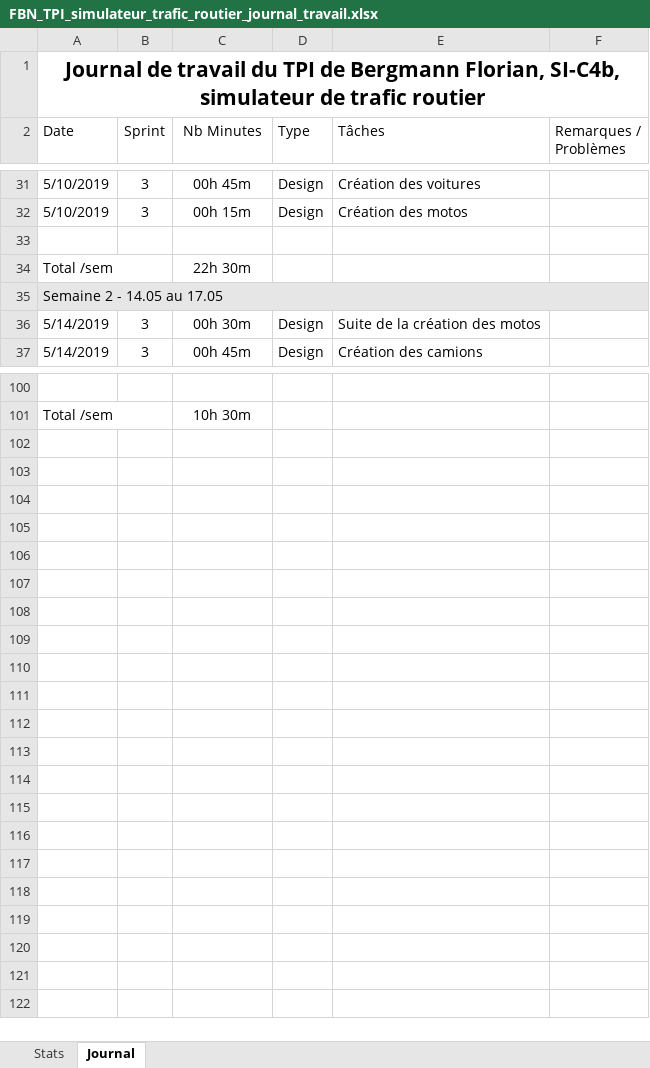
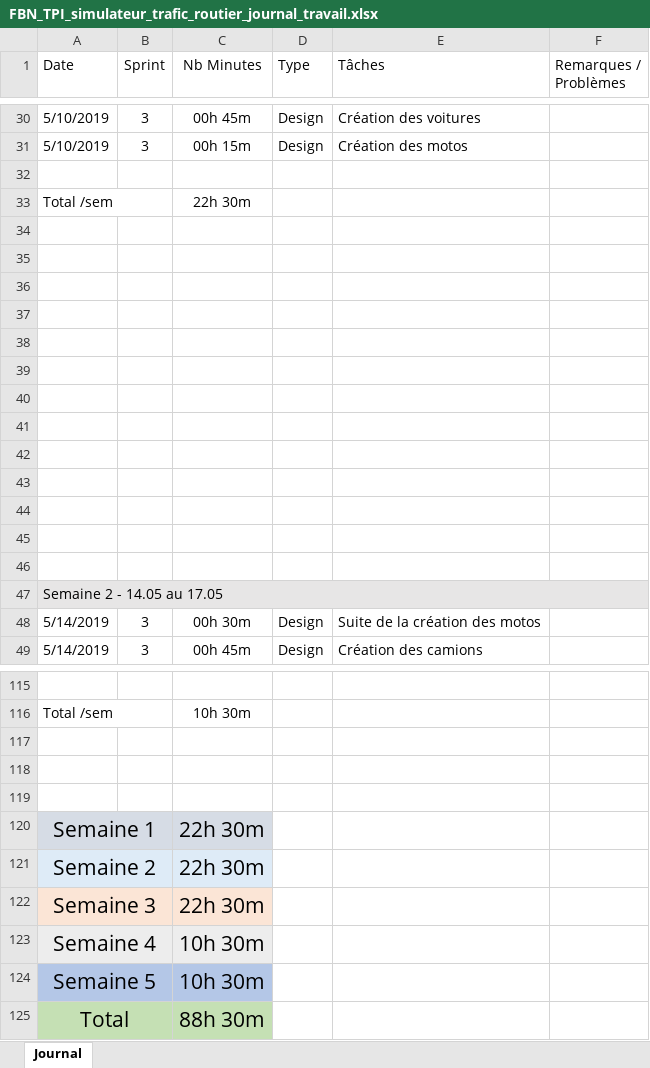
Before and after one commit to BergmannFlorian/TPI_crossroadssimulator, an Excel workbook: Documentation/FBN_TPI_simulateur_trafic_routier_journal_travail.xlsx, sheet Journal, drawn as a sheet; only a part is shown, gaps mark what is left out; values as stored, in another font and other column widths than the file's, no borders; removed rows and columns are numbered as before the commit, all else as after; the diff covers the shown part only; the diff names each change by its address in the sheet, - before the commit and + after, or states it on an @@ line.

Commit message:
Final push :  - Update latest version of code  - Update all documentation  - Add rendering folder

```diff
--- a/Documentation/FBN_TPI_simulateur_trafic_routier_journal_travail.xlsx (sheet Journal)
+++ b/Documentation/FBN_TPI_simulateur_trafic_routier_journal_travail.xlsx (sheet Journal)
-sheet tab: Stats
-row 1: Journal de travail du TPI de Bergmann Florian, SI-C4b, simulateur de trafic routier
+row 34: (empty)
+row 35: (empty)
+row 36: (empty)
+row 37: (empty)
+row 38: (empty)
+row 39: (empty)
+row 40: (empty)
+row 41: (empty)
+row 42: (empty)
+row 43: (empty)
+row 44: (empty)
+row 45: (empty)
+row 46: (empty)
+row 117: (empty)
+row 118: (empty)
+row 119: (empty)
+row 120: Semaine 1 |  | 22h 30m
+row 121: Semaine 2 |  | 22h 30m
+row 122: Semaine 3 |  | 22h 30m
+row 123: Semaine 4 |  | 10h 30m
+row 124: Semaine 5 |  | 10h 30m
+row 125: Total |  | 88h 30m
```
Also changed, not shown: 3 added rows and 2 edited cells elsewhere in this sheet, formulas that keep their value, 49 other files.
